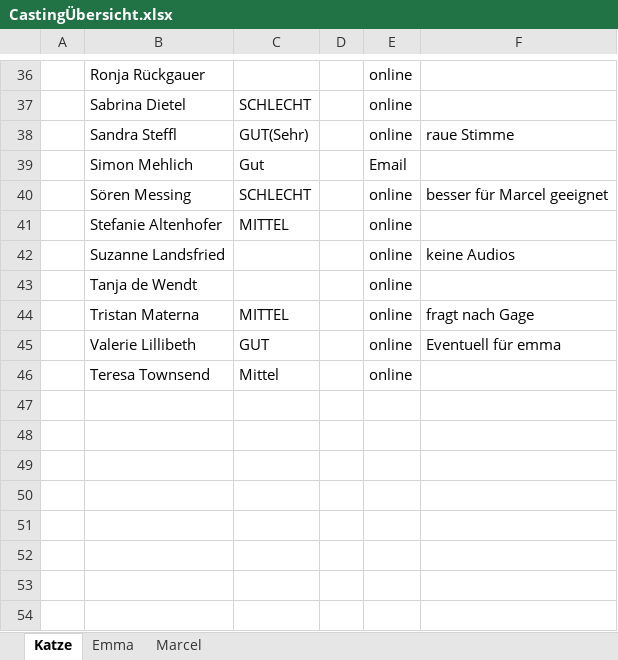
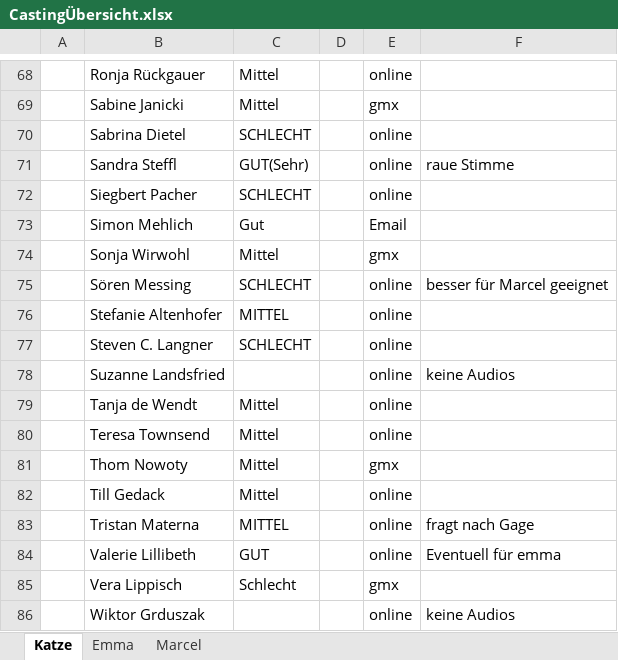
Before and after one commit to pfanni00/BachelorGame, an Excel workbook: CastingÜbersicht.xlsx, sheet Katze, drawn as a sheet; only a part is shown, gaps mark what is left out; values as stored, in another font and other column widths than the file's, no borders; conditional formats not drawn; addresses are those after the commit; the diff covers the shown part only; the diff names each change by its address in the sheet, - before the commit and + after, or states it on an @@ line.

```diff
--- a/CastingÜbersicht.xlsx (sheet Katze)
+++ b/CastingÜbersicht.xlsx (sheet Katze)
-C68: (empty)
+C68: Mittel
+row 69:  | Sabine Janicki | Mittel |  | gmx
+row 72:  | Siegbert Pacher | SCHLECHT |  | online
+row 74:  | Sonja Wirwohl | Mittel |  | gmx
+row 77:  | Steven C. Langner | SCHLECHT |  | online
-C79: (empty)
+C79: Mittel
@@ row 46 moved to row 80: Teresa Townsend @@
+row 81:  | Thom Nowoty | Mittel |  | gmx
+row 82:  | Till Gedack | Mittel |  | online
+row 85:  | Vera Lippisch | Schlecht |  | gmx
+row 86:  | Wiktor Grduszak |  |  | online | keine Audios
```
Also changed, not shown: 32 added rows, 1 moved row and 9 edited cells elsewhere in this sheet, sheet Emma, sheet Marcel.
